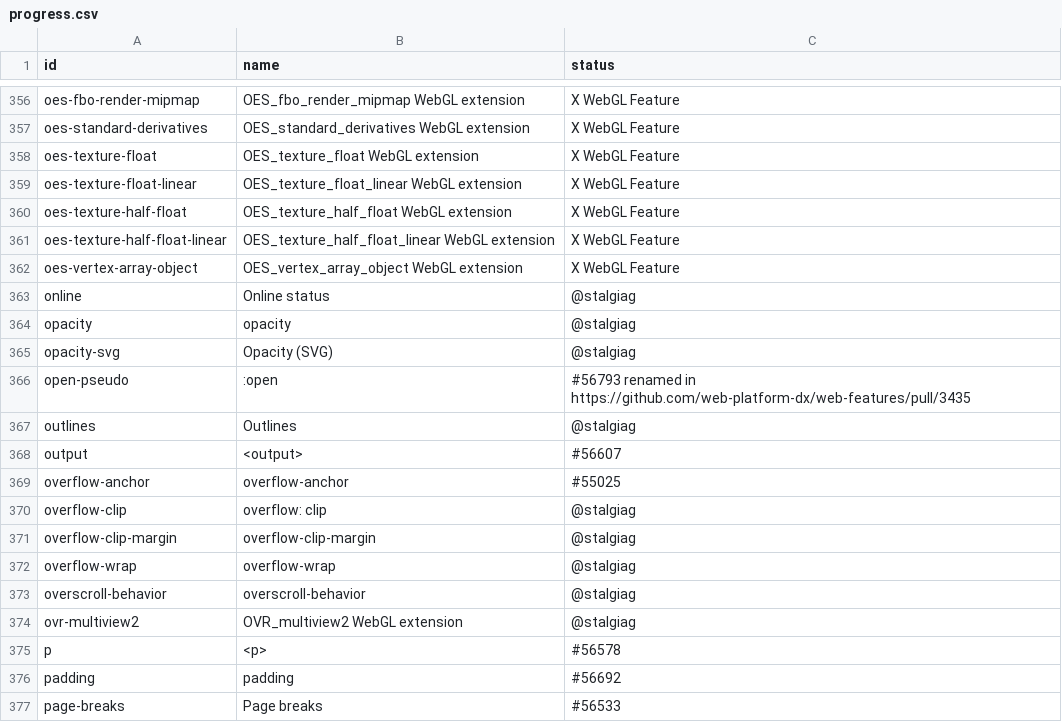
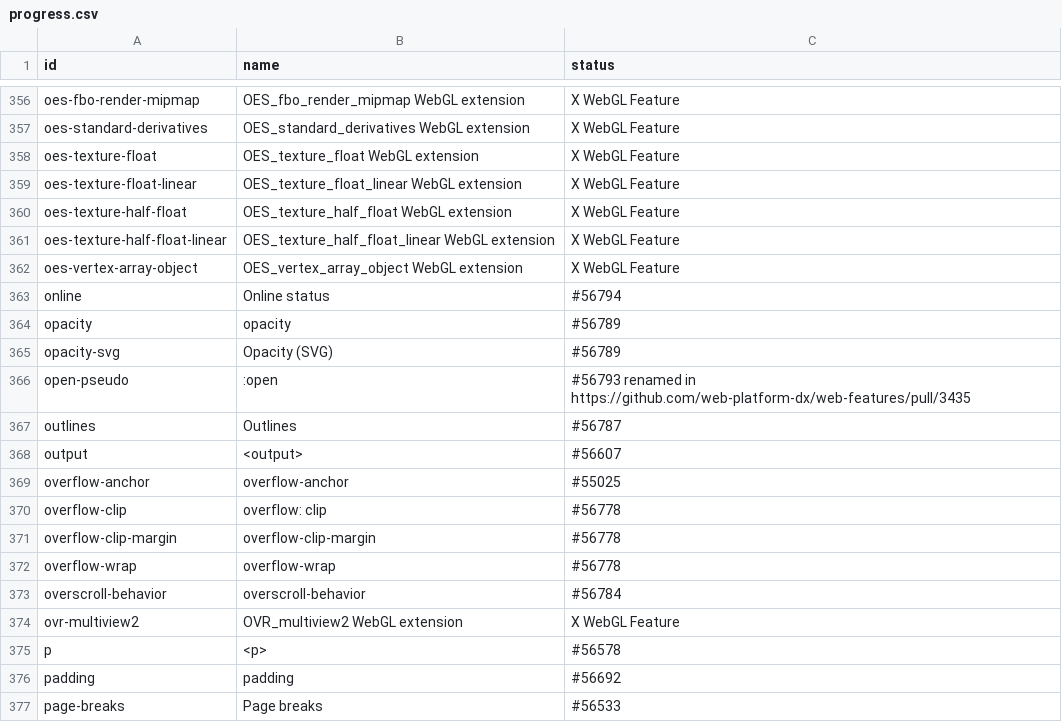
Before and after one commit to bocoup/wpt-classification-tools, a CSV file: progress.csv, drawn as a sheet; only a part is shown, gaps mark what is left out.

Commit message:
Update progress.csv with my mappings for the day

```diff
--- a/progress.csv
+++ b/progress.csv
@@ -362,14 +362,14 @@ oes-texture-half-float-linear,OES_texture_half_float_linear WebGL extension,X We
 oes-vertex-array-object,OES_vertex_array_object WebGL extension,X WebGL Feature
-online,Online status,@stalgiag
-opacity,opacity,@stalgiag
-opacity-svg,Opacity (SVG),@stalgiag
+online,Online status,#56794
+opacity,opacity,#56789
+opacity-svg,Opacity (SVG),#56789
 open-pseudo,:open,#56793 renamed in https://github.com/web-platform-dx/web-features/pull/3435
-outlines,Outlines,@stalgiag
+outlines,Outlines,#56787
 output,<output>,#56607
 overflow-anchor,overflow-anchor,#55025
-overflow-clip,overflow: clip,@stalgiag
-overflow-clip-margin,overflow-clip-margin,@stalgiag
-overflow-wrap,overflow-wrap,@stalgiag
-overscroll-behavior,overscroll-behavior,@stalgiag
-ovr-multiview2,OVR_multiview2 WebGL extension,@stalgiag
+overflow-clip,overflow: clip,#56778
+overflow-clip-margin,overflow-clip-margin,#56778
+overflow-wrap,overflow-wrap,#56778
+overscroll-behavior,overscroll-behavior,#56784
+ovr-multiview2,OVR_multiview2 WebGL extension,X WebGL Feature
 p,<p>,#56578
```
